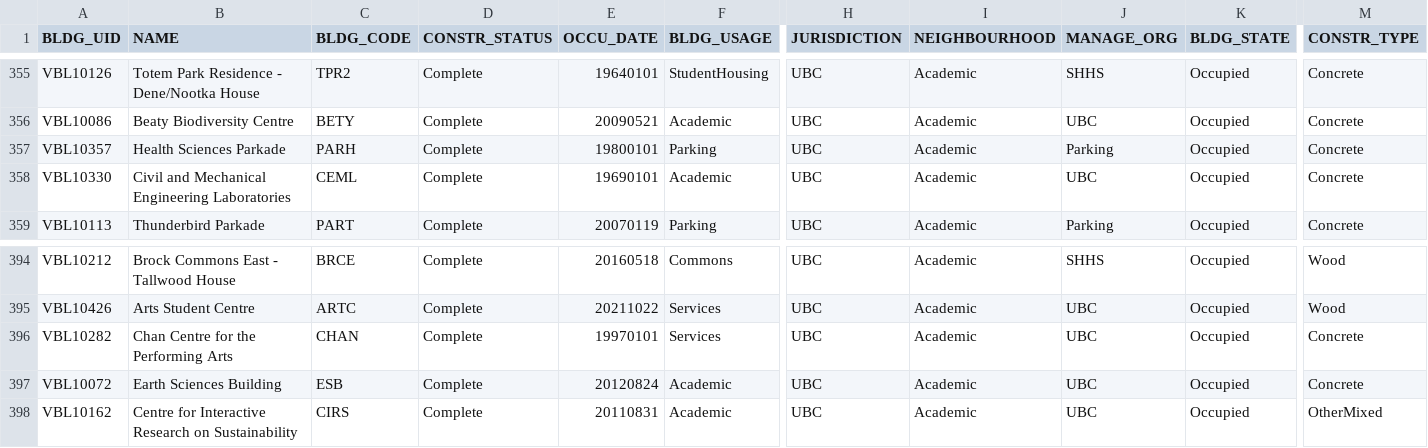
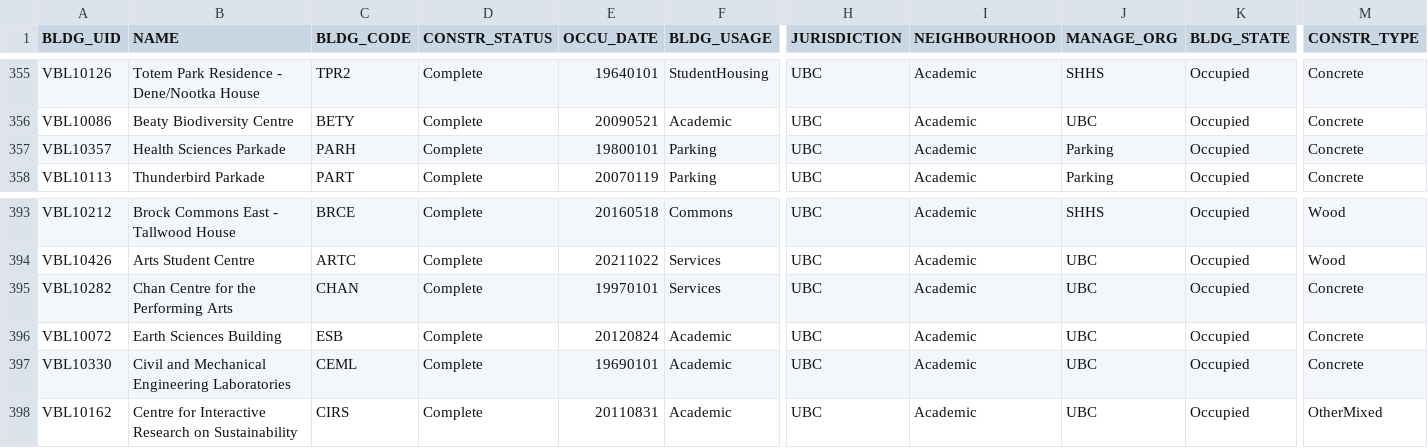
Before and after one commit to UBCGeodata/ubc-geospatial-opendata, a CSV file: ubcv/locations/csv/ubcv_buildings.csv, drawn as a sheet; only a part is shown, gaps mark what is left out; removed rows and columns are numbered as before the commit, all else as after; rows hold the shown columns only; the diff names each change by its address in the sheet, - before the commit and + after, or states it on an @@ line.

```diff
--- a/ubcv/locations/csv/ubcv_buildings.csv
+++ b/ubcv/locations/csv/ubcv_buildings.csv
-row 358: VBL10330 | Civil and Mechanical Engineering Laboratories | CEML | Complete | 19690101 | Academic | UBC | Academic | UBC | Occupied | Concrete
+row 397: VBL10330 | Civil and Mechanical Engineering Laboratories | CEML | Complete | 19690101 | Academic | UBC | Academic | UBC | Occupied | Concrete
```
Also changed, not shown: ubcv/locations/csv/ubcv_buildings_simple.csv, 1 other file.
